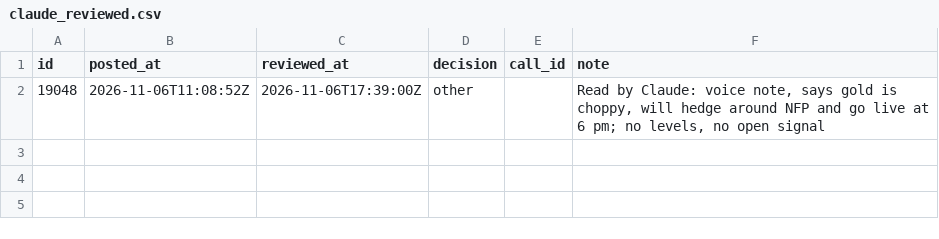
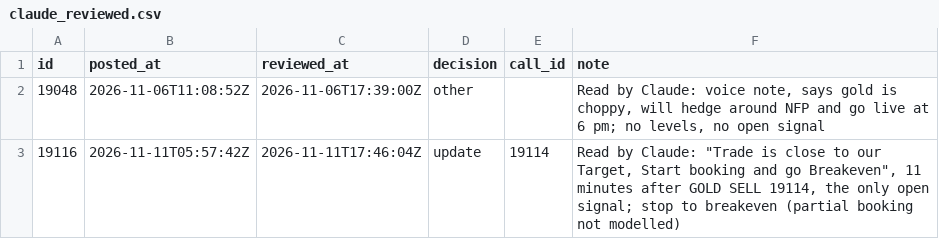
Before and after one commit to viruop/paper-arena, a CSV file: data/akash/claude_reviewed.csv, drawn as a sheet.

```diff
--- a/data/akash/claude_reviewed.csv
+++ b/data/akash/claude_reviewed.csv
@@ -2 +2,2 @@ id,posted_at,reviewed_at,decision,call_id,note
 19048,2026-11-06T11:08:52Z,2026-11-06T17:39:00Z,other,,"Read by Claude: voice note, says gold is choppy, will hedge around NFP and go live at 6 pm; no levels, no open signal"
+19116,2026-11-11T05:57:42Z,2026-11-11T17:46:04Z,update,19114,"Read by Claude: ""Trade is close to our Target, Start booking and go Breakeven"", 11 minutes after GOLD SELL 19114, the only open signal; stop to breakeven (partial booking not modelled)"
```
Also changed, not shown: 2 other files.
